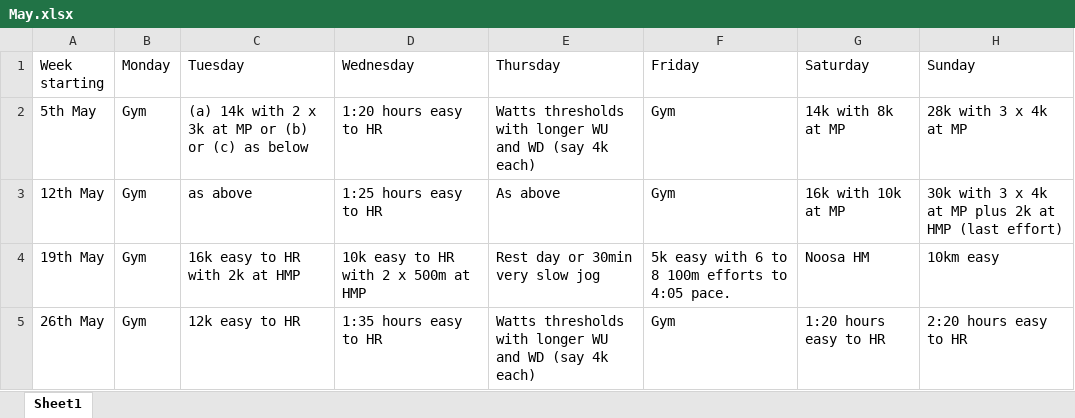
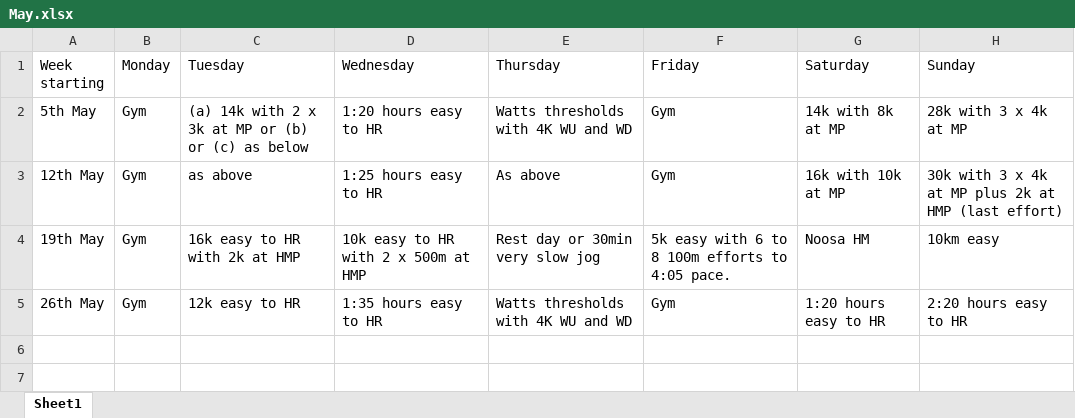
Before and after one commit to edwchris/edwchris.github.io, an Excel workbook: blog/posts/MayProgram/data/May.xlsx, sheet Sheet1, drawn as a sheet; values as stored, in another font and other column widths than the file's, no borders; the diff names each change by its address in the sheet, - before the commit and + after, or states it on an @@ line.

Commit message:
new blog post

```diff
--- a/blog/posts/MayProgram/data/May.xlsx (sheet Sheet1)
+++ b/blog/posts/MayProgram/data/May.xlsx (sheet Sheet1)
-E2 (Thursday): Watts thresholds with longer WU and WD (say 4k each)
+E2 (Thursday): Watts thresholds with 4K WU and WD
-E5 (Thursday): Watts thresholds with longer WU and WD (say 4k each)
+E5 (Thursday): Watts thresholds with 4K WU and WD
```
Also changed, not shown: 21 other files.
